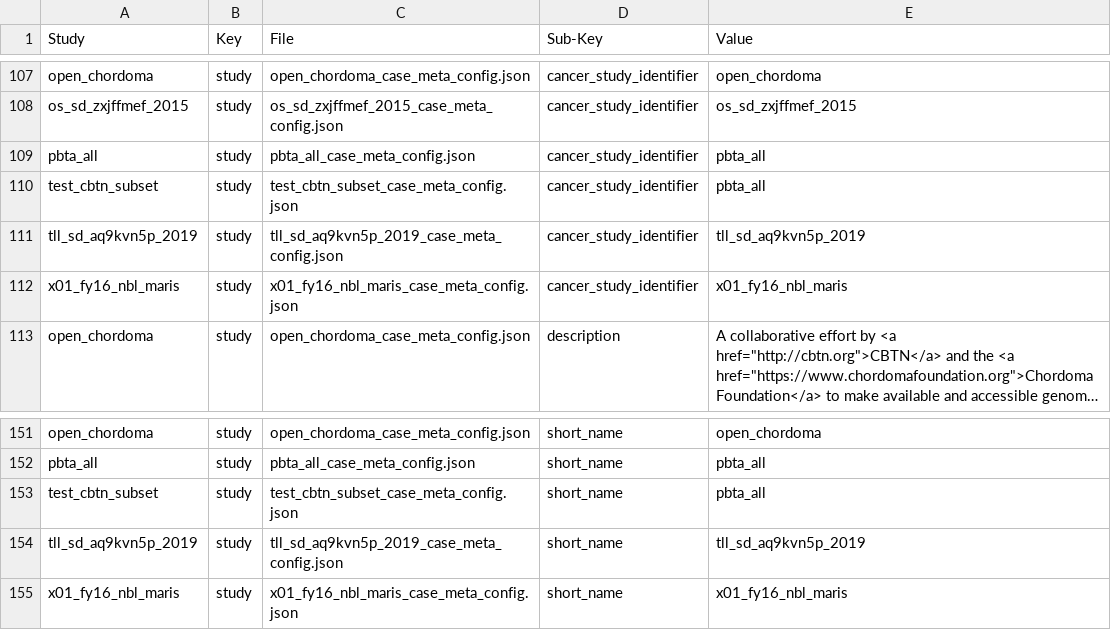
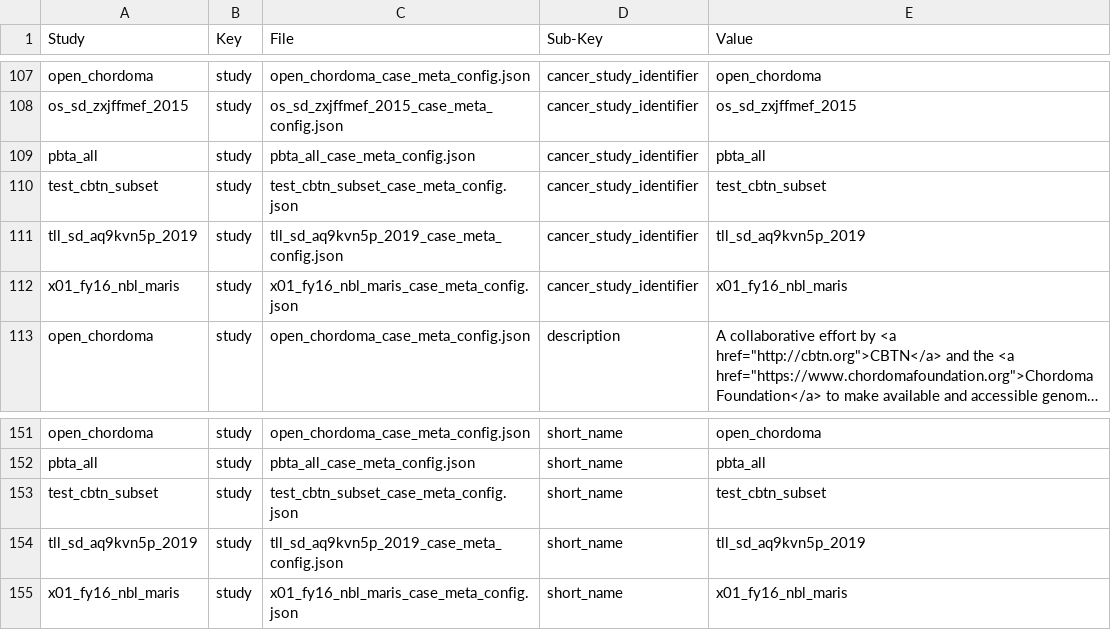
Before and after one commit to kids-first/kf-cbioportal-etl-refs, a TSV file: STUDY_CONFIGS/all_studies_config_values.tsv, drawn as a sheet; only a part is shown, gaps mark what is left out; long unchanged cells end in ….

Commit message:
:wrench: fixed copy/paste error

```diff
--- a/STUDY_CONFIGS/all_studies_config_values.tsv
+++ b/STUDY_CONFIGS/all_studies_config_values.tsv
@@ -109,3 +109,3 @@ os_sd_zxjffmef_2015	study	os_sd_zxjffmef_2015_case_meta_config.json	cancer_study
 pbta_all	study	pbta_all_case_meta_config.json	cancer_study_identifier	pbta_all
-test_cbtn_subset	study	test_cbtn_subset_case_meta_config.json	cancer_study_identifier	pbta_all
+test_cbtn_subset	study	test_cbtn_subset_case_meta_config.json	cancer_study_identifier	test_cbtn_subset
 tll_sd_aq9kvn5p_2019	study	tll_sd_aq9kvn5p_2019_case_meta_config.json	cancer_study_identifier	tll_sd_aq9kvn5p_2019
@@ -152,3 +152,3 @@ open_chordoma	study	open_chordoma_case_meta_config.json	short_name	open_chordoma
 pbta_all	study	pbta_all_case_meta_config.json	short_name	pbta_all
-test_cbtn_subset	study	test_cbtn_subset_case_meta_config.json	short_name	pbta_all
+test_cbtn_subset	study	test_cbtn_subset_case_meta_config.json	short_name	test_cbtn_subset
 tll_sd_aq9kvn5p_2019	study	tll_sd_aq9kvn5p_2019_case_meta_config.json	short_name	tll_sd_aq9kvn5p_2019
```
